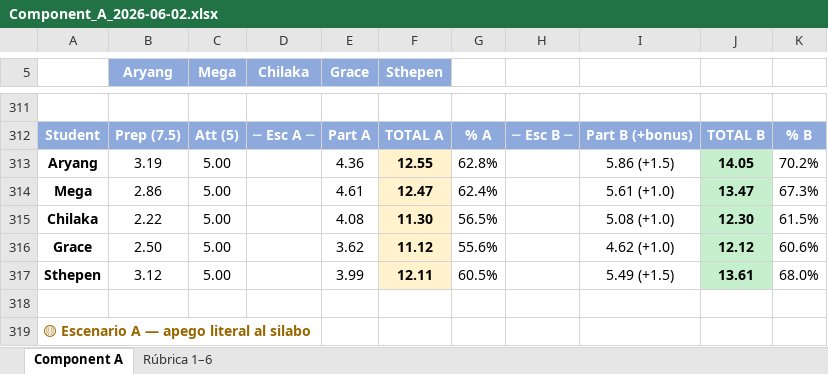
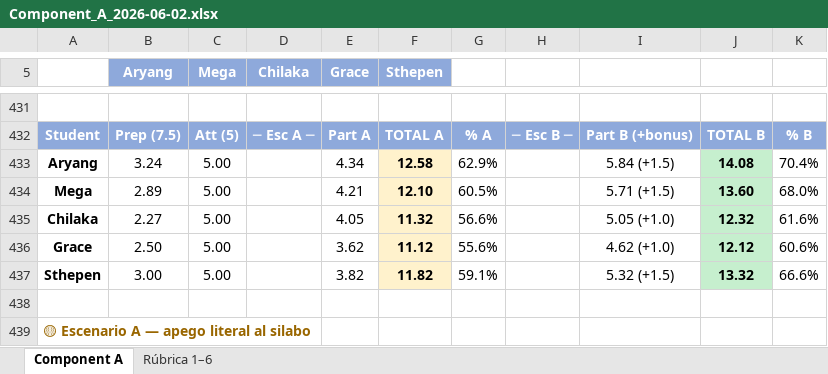
Before and after one commit to transformatedigital/student-participation-analyzer, an Excel workbook: data/clases/2026-06-02/Component_A_2026-06-02.xlsx, sheet Component A, drawn as a sheet; only a part is shown, gaps mark what is left out; values as stored, in another font and other column widths than the file's, no borders; addresses are those after the commit; the diff covers the shown part only; the diff names each change by its address in the sheet, - before the commit and + after, or states it on an @@ line.

```diff
--- a/data/clases/2026-06-02/Component_A_2026-06-02.xlsx (sheet Component A)
+++ b/data/clases/2026-06-02/Component_A_2026-06-02.xlsx (sheet Component A)
-B433 (Aryang): 3.19
+B433 (Aryang): 3.24
-E433 (Grace): 4.36
+E433 (Grace): 4.34
-F433 (Sthepen): 12.55
+F433 (Sthepen): 12.58
-G433: 62.8%
+G433: 62.9%
-I433: 5.86 (+1.5)
+I433: 5.84 (+1.5)
-J433: 14.05
+J433: 14.08
-K433: 70.2%
+K433: 70.4%
-B434 (Aryang): 2.86
+B434 (Aryang): 2.89
-E434 (Grace): 4.61
+E434 (Grace): 4.21
-F434 (Sthepen): 12.47
+F434 (Sthepen): 12.10
-G434: 62.4%
+G434: 60.5%
-I434: 5.61 (+1.0)
+I434: 5.71 (+1.5)
-J434: 13.47
+J434: 13.60
-K434: 67.3%
+K434: 68.0%
-B435 (Aryang): 2.22
+B435 (Aryang): 2.27
-E435 (Grace): 4.08
+E435 (Grace): 4.05
-F435 (Sthepen): 11.30
+F435 (Sthepen): 11.32
-G435: 56.5%
+G435: 56.6%
-I435: 5.08 (+1.0)
+I435: 5.05 (+1.0)
-J435: 12.30
+J435: 12.32
-K435: 61.5%
+K435: 61.6%
-B437 (Aryang): 3.12
+B437 (Aryang): 3.00
-E437 (Grace): 3.99
+E437 (Grace): 3.82
-F437 (Sthepen): 12.11
+F437 (Sthepen): 11.82
-G437: 60.5%
+G437: 59.1%
-I437: 5.49 (+1.5)
+I437: 5.32 (+1.5)
-J437: 13.61
+J437: 13.32
-K437: 68.0%
+K437: 66.6%
```
Also changed, not shown: 126 added rows and 6 removed rows elsewhere in this sheet, docs/Component_A_Aggregated.xlsx, 11 other files.
